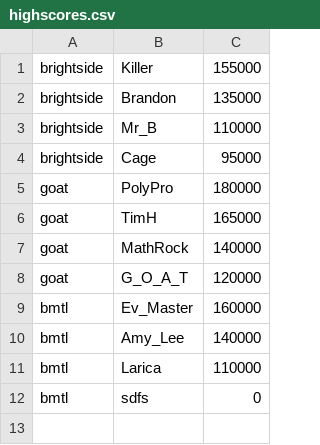
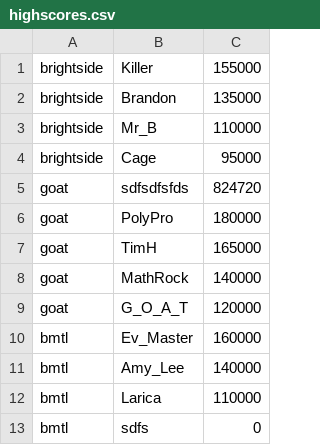
Before and after one commit to larissaadames/ProjetoFinalPOO, a CSV file: highscores.csv, drawn as a sheet.

```diff
--- a/highscores.csv
+++ b/highscores.csv
@@ -4,2 +4,3 @@ brightside,Mr_B,110000
 brightside,Cage,95000
+goat,sdfsdfsfds,824720
 goat,PolyPro,180000
```
Also changed, not shown: 1 other file.
